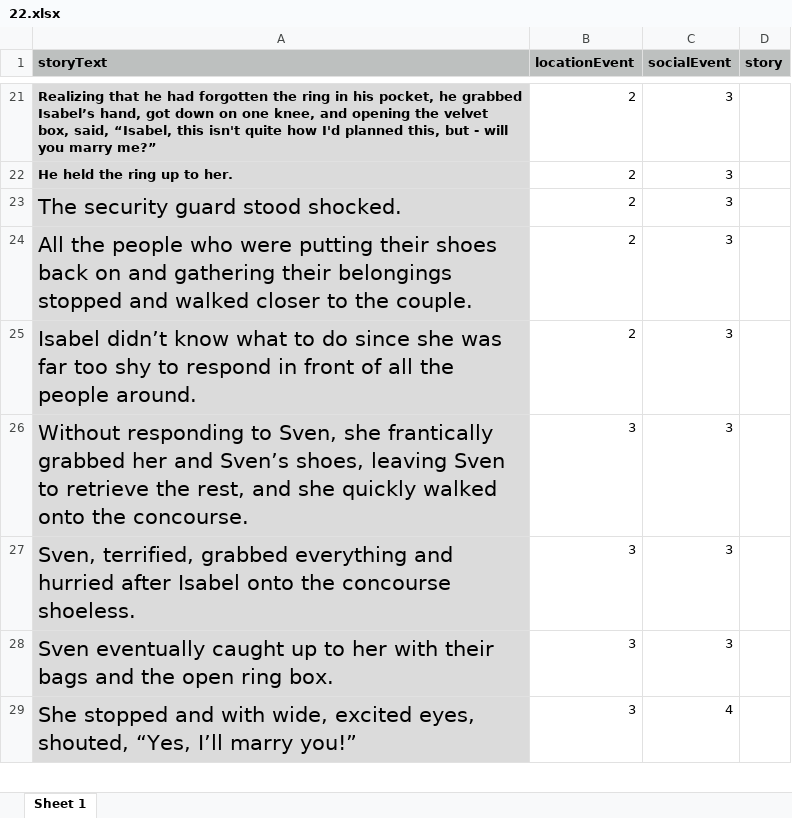
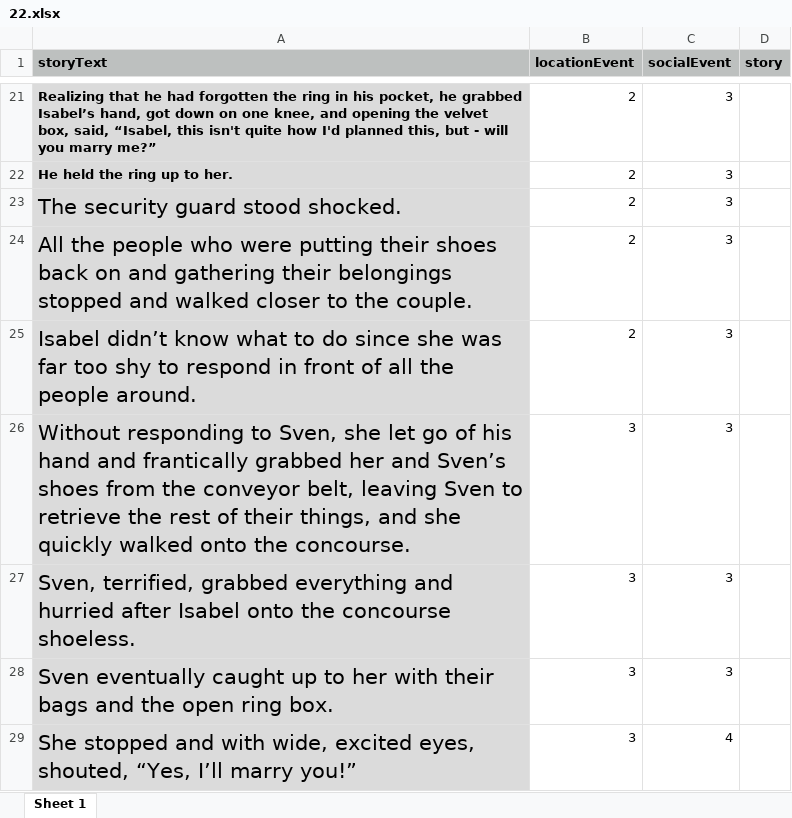
Before and after one commit to reblando/ebs, an Excel workbook: story_xlsx_files_postpilotiiedits/22.xlsx, sheet Sheet 1, drawn as a sheet; only a part is shown, gaps mark what is left out; values as stored, in another font and other column widths than the file's, no borders; the diff covers the shown part only; the diff names each change by its address in the sheet, - before the commit and + after, or states it on an @@ line.

```diff
--- a/story_xlsx_files_postpilotiiedits/22.xlsx (sheet Sheet 1)
+++ b/story_xlsx_files_postpilotiiedits/22.xlsx (sheet Sheet 1)
-A26 (storyText): …Sven, she frantically grabbed her and Sven’s shoes, leaving Sven to retrieve the rest, and she…
+A26 (storyText): …Sven, she let go of his hand and frantically grabbed her and Sven’s shoes from the conveyor belt, leaving Sven to retrieve the rest of their things, and she…
```
Also changed, not shown: 8 edited cells elsewhere in this sheet, story_xlsx_files_postpilotiiedits/12.xlsx, story_xlsx_files_postpilotiiedits/13.xlsx, 33 other files.
